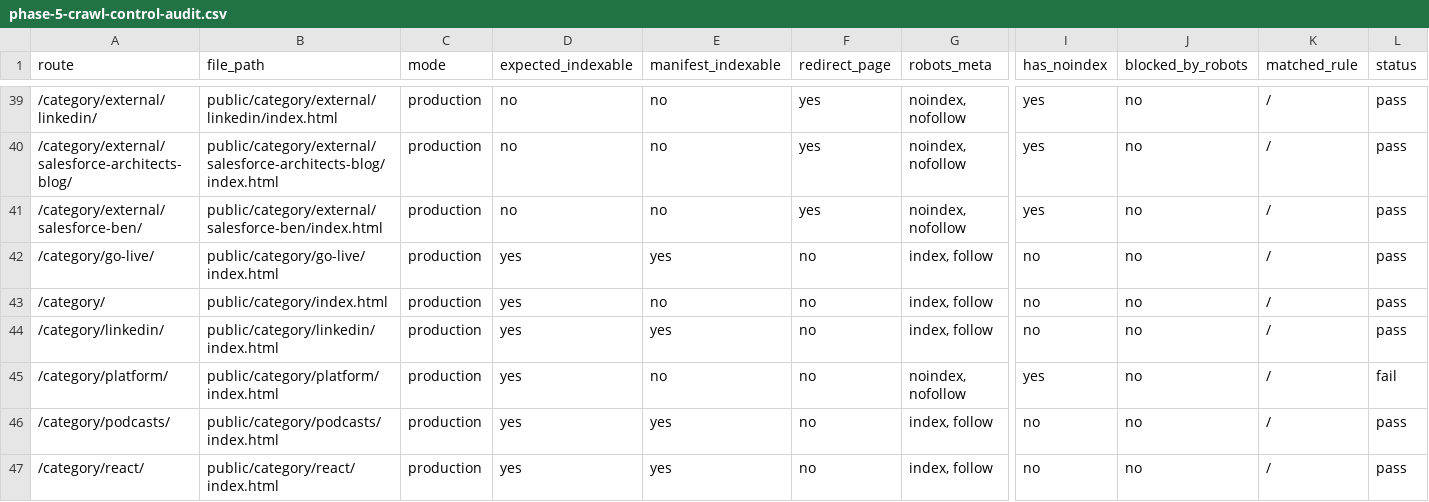
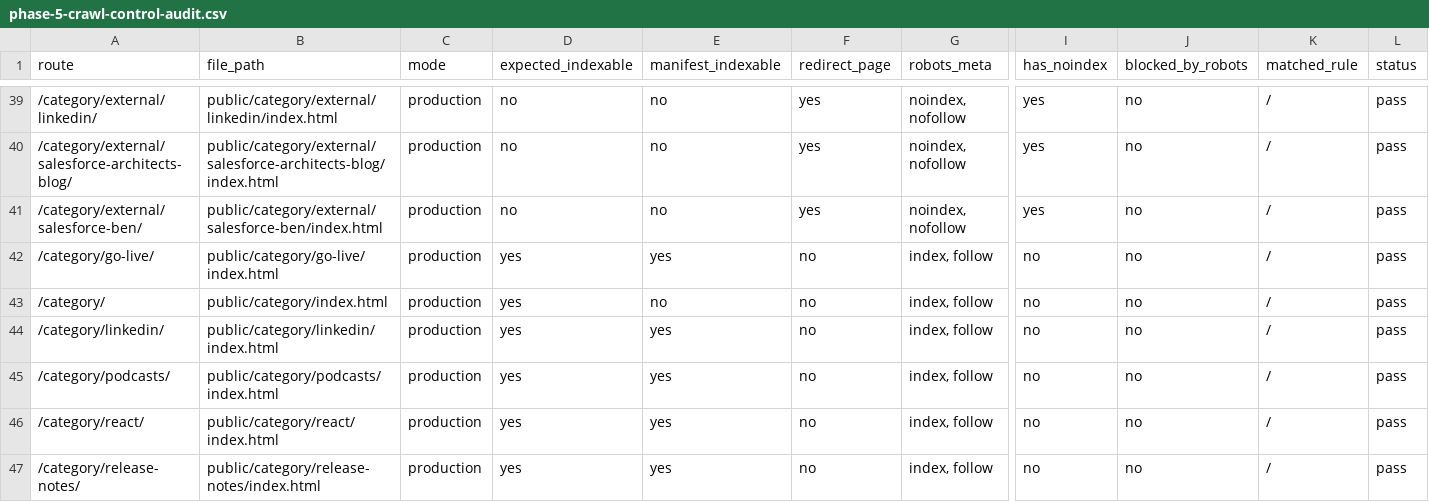
Before and after one commit to taurgis/rhino-inquisitor-com, a CSV file: migration/reports/phase-5-crawl-control-audit.csv, drawn as a sheet; only a part is shown, gaps mark what is left out; the shorter side is filled out with more unchanged rows; rows hold the shown columns only; the diff names each change by its address in the sheet, - before the commit and + after, or states it on an @@ line.

```diff
--- a/migration/reports/phase-5-crawl-control-audit.csv
+++ b/migration/reports/phase-5-crawl-control-audit.csv
-row 45: /category/platform/ | public/category/platform/index.html | production | yes | no | no | noindex, nofollow | yes | no | / | fail
```
Also changed, not shown: migration/reports/phase-5-image-audit.csv, migration/reports/phase-5-metadata-report.csv, 23 other files.
